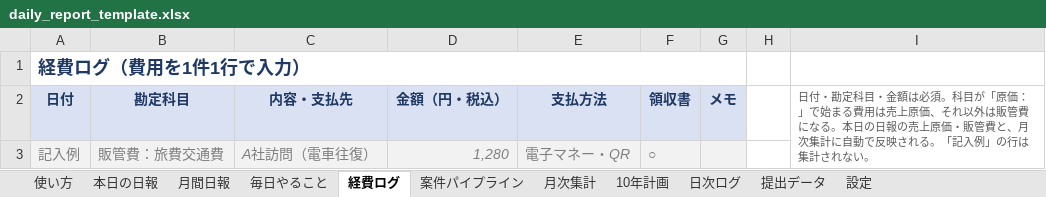
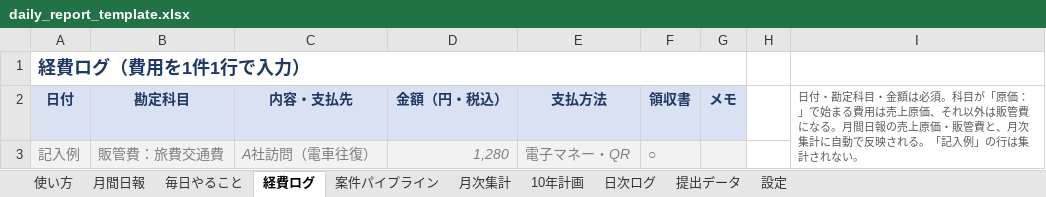
Before and after one commit to Poncha0729/calendar-app, an Excel workbook: daily-report/daily_report_template.xlsx, sheet 経費ログ, drawn as a sheet; values as stored, in another font and other column widths than the file's, no borders; the diff names each change by its address in the sheet, - before the commit and + after, or states it on an @@ line.

```diff
--- a/daily-report/daily_report_template.xlsx (sheet 経費ログ)
+++ b/daily-report/daily_report_template.xlsx (sheet 経費ログ)
-sheet tab: 本日の日報
-I2: …になる。本日の日報の売…
+I2: …になる。月間日報の売…
```
Also changed, not shown: sheet 月間日報, sheet 提出データ, sheet 使い方, sheet 毎日やること, sheet 設定, 3 other files.
